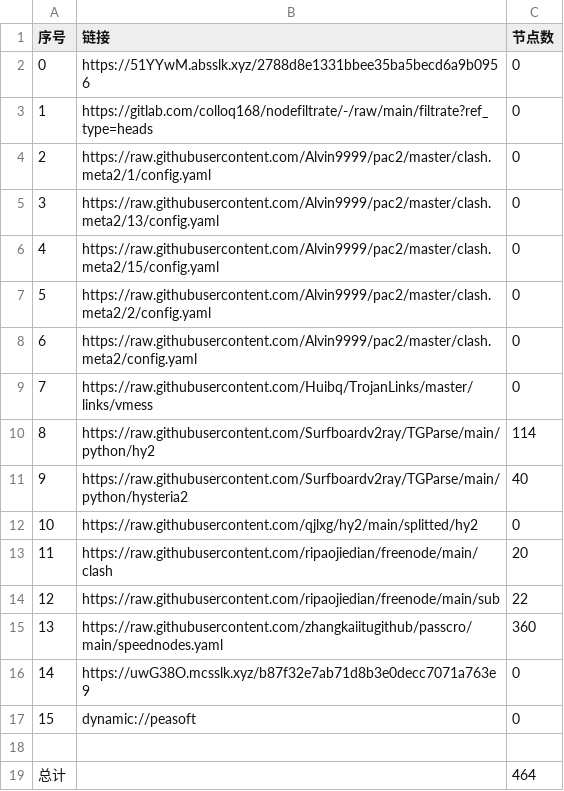
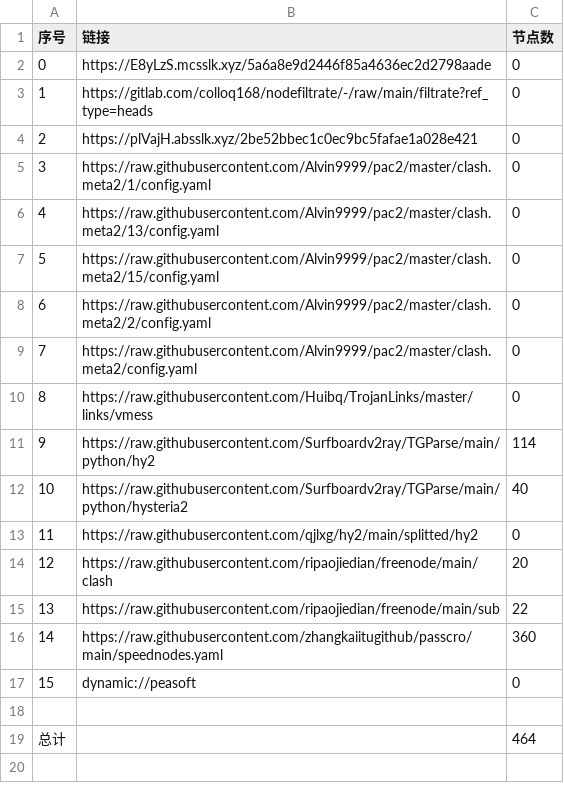
Before and after one commit to hicass-1102/AutoMergePublicNodes, a CSV file: list_result.csv, drawn as a sheet; removed rows and columns are numbered as before the commit, all else as after; the diff names each change by its address in the sheet, - before the commit and + after, or states it on an @@ line.

```diff
--- a/list_result.csv
+++ b/list_result.csv
-B2 (链接): https://51YYwM.absslk.xyz/2788d8e1331bbee35ba5becd6a9b0956
+B2 (链接): https://E8yLzS.mcsslk.xyz/5a6a8e9d2446f85a4636ec2d2798aade
+row 4: 2 | https://plVajH.absslk.xyz/2be52bbec1c0ec9bc5fafae1a028e421 | 0
@@ column A (序号) renumbered between rows 5 and 16 @@
-row 16: 14 | https://uwG38O.mcsslk.xyz/b87f32e7ab71d8b3e0decc7071a763e9 | 0
```
Also changed, not shown: 26 other files.
